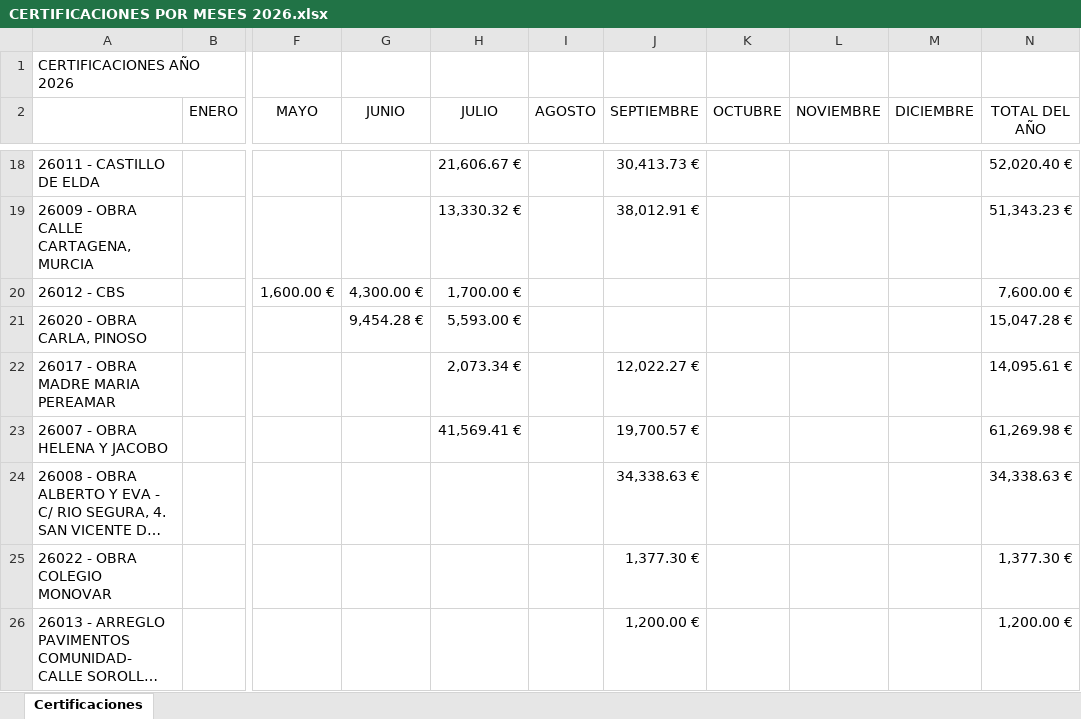
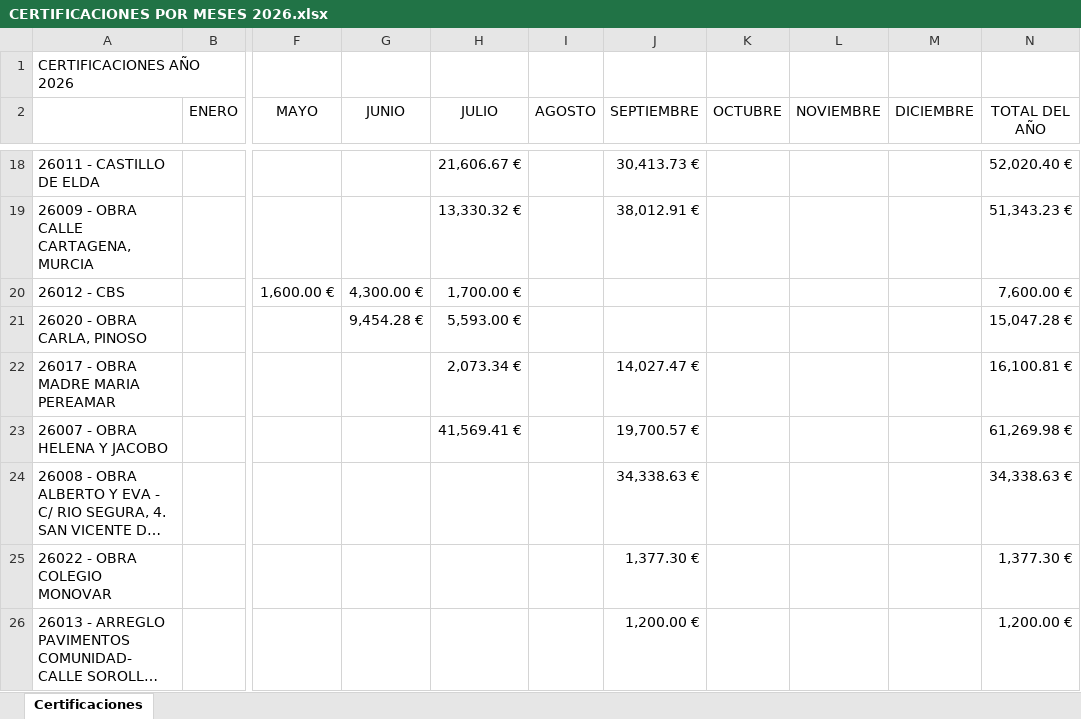
Before and after one commit to juanjosemas/dashboard, an Excel workbook: dashboard/CERTIFICACIONES POR MESES 2026.xlsx, sheet Certificaciones, drawn as a sheet; only a part is shown, gaps mark what is left out; long unchanged cells end in …; values as stored, in another font and other column widths than the file's, no borders; the diff names each change by its address in the sheet, - before the commit and + after, or states it on an @@ line.

```diff
--- a/dashboard/CERTIFICACIONES POR MESES 2026.xlsx (sheet Certificaciones)
+++ b/dashboard/CERTIFICACIONES POR MESES 2026.xlsx (sheet Certificaciones)
-J22 (SEPTIEMBRE): 12,022.27 €
+J22 (SEPTIEMBRE): 14,027.47 €
-N22 (TOTAL DEL AÑO): 14,095.61 €
+N22 (TOTAL DEL AÑO): 16,100.81 €
```
Also changed, not shown: ECO_STRUCT_Datos.xlsx, dashboard/GASTOS MANO DE OBRA POR MESES 2026.xlsx, 3 other files.
